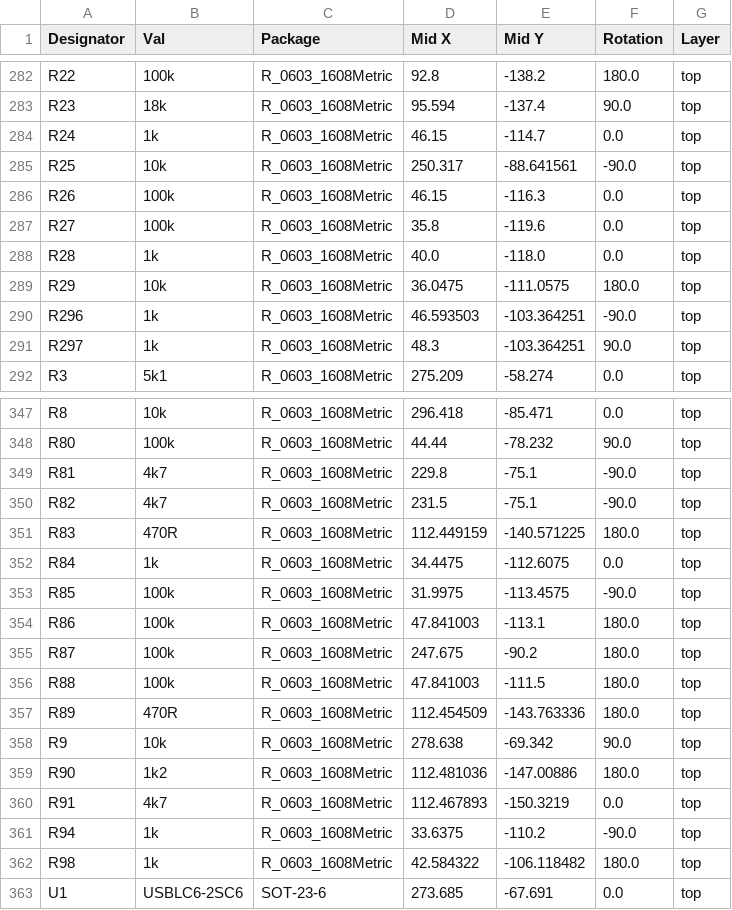
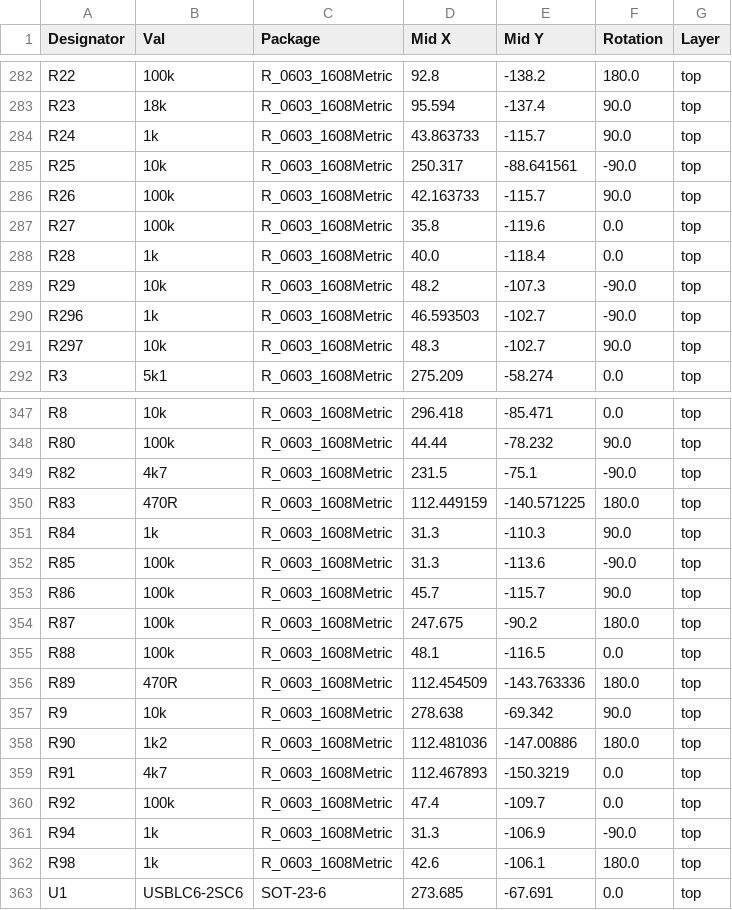
Before and after one commit to robotont/robotont-electronics-mainboard, a CSV file: jlcpcb/production_files/CPL-mainboard.csv, drawn as a sheet; only a part is shown, gaps mark what is left out; the diff covers the shown part only.

```diff
--- a/jlcpcb/production_files/CPL-mainboard.csv
+++ b/jlcpcb/production_files/CPL-mainboard.csv
@@ -283,10 +283,10 @@ R22,100k,R_0603_1608Metric,92.8,-138.2,180.0,top
 R23,18k,R_0603_1608Metric,95.594,-137.4,90.0,top
-R24,1k,R_0603_1608Metric,46.15,-114.7,0.0,top
+R24,1k,R_0603_1608Metric,43.863733,-115.7,90.0,top
 R25,10k,R_0603_1608Metric,250.317,-88.641561,-90.0,top
-R26,100k,R_0603_1608Metric,46.15,-116.3,0.0,top
+R26,100k,R_0603_1608Metric,42.163733,-115.7,90.0,top
 R27,100k,R_0603_1608Metric,35.8,-119.6,0.0,top
-R28,1k,R_0603_1608Metric,40.0,-118.0,0.0,top
-R29,10k,R_0603_1608Metric,36.0475,-111.0575,180.0,top
-R296,1k,R_0603_1608Metric,46.593503,-103.364251,-90.0,top
-R297,1k,R_0603_1608Metric,48.3,-103.364251,90.0,top
+R28,1k,R_0603_1608Metric,40.0,-118.4,0.0,top
+R29,10k,R_0603_1608Metric,48.2,-107.3,-90.0,top
+R296,1k,R_0603_1608Metric,46.593503,-102.7,-90.0,top
+R297,10k,R_0603_1608Metric,48.3,-102.7,90.0,top
 R3,5k1,R_0603_1608Metric,275.209,-58.274,0.0,top
@@ -348,10 +348,9 @@ R8,10k,R_0603_1608Metric,296.418,-85.471,0.0,top
 R80,100k,R_0603_1608Metric,44.44,-78.232,90.0,top
-R81,4k7,R_0603_1608Metric,229.8,-75.1,-90.0,top
 R82,4k7,R_0603_1608Metric,231.5,-75.1,-90.0,top
 R83,470R,R_0603_1608Metric,112.449159,-140.571225,180.0,top
-R84,1k,R_0603_1608Metric,34.4475,-112.6075,0.0,top
-R85,100k,R_0603_1608Metric,31.9975,-113.4575,-90.0,top
-R86,100k,R_0603_1608Metric,47.841003,-113.1,180.0,top
+R84,1k,R_0603_1608Metric,31.3,-110.3,90.0,top
+R85,100k,R_0603_1608Metric,31.3,-113.6,-90.0,top
+R86,100k,R_0603_1608Metric,45.7,-115.7,90.0,top
 R87,100k,R_0603_1608Metric,247.675,-90.2,180.0,top
-R88,100k,R_0603_1608Metric,47.841003,-111.5,180.0,top
+R88,100k,R_0603_1608Metric,48.1,-116.5,0.0,top
 R89,470R,R_0603_1608Metric,112.454509,-143.763336,180.0,top
@@ -360,4 +359,5 @@ R90,1k2,R_0603_1608Metric,112.481036,-147.00886,180.0,top
 R91,4k7,R_0603_1608Metric,112.467893,-150.3219,0.0,top
-R94,1k,R_0603_1608Metric,33.6375,-110.2,-90.0,top
-R98,1k,R_0603_1608Metric,42.584322,-106.118482,180.0,top
+R92,100k,R_0603_1608Metric,47.4,-109.7,0.0,top
+R94,1k,R_0603_1608Metric,31.3,-106.9,-90.0,top
+R98,1k,R_0603_1608Metric,42.6,-106.1,180.0,top
 U1,USBLC6-2SC6,SOT-23-6,273.685,-67.691,0.0,top
```
Also changed, not shown: 33 edited cells elsewhere in this file, jlcpcb/production_files/BOM-mainboard.csv, 2 other files.
